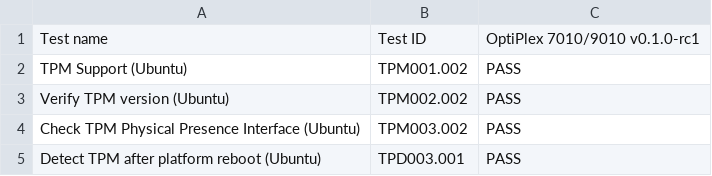
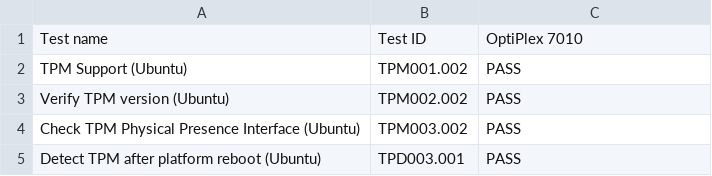
Before and after one commit to Dasharo/osfv-results, a CSV file: boards/Dell/OptiPlex_7010_9010/v0.1.0-results.csv (was boards/Dell/OptiPlex_7010_9010/results.csv), drawn as a sheet; only a part is shown.

Commit message:
OptiPlex_7010_9010: Fix results
Signed-off-by: Filip Gołaś <filip.golas@3mdeb.com>

```diff
--- a/boards/Dell/OptiPlex_7010_9010/results.csv
+++ b/boards/Dell/OptiPlex_7010_9010/v0.1.0-results.csv
@@ -1,2 +1,2 @@
-Test name,Test ID,OptiPlex 7010/9010  v0.1.0-rc1
+Test name,Test ID,OptiPlex 7010
 TPM Support (Ubuntu),TPM001.002,PASS
```
